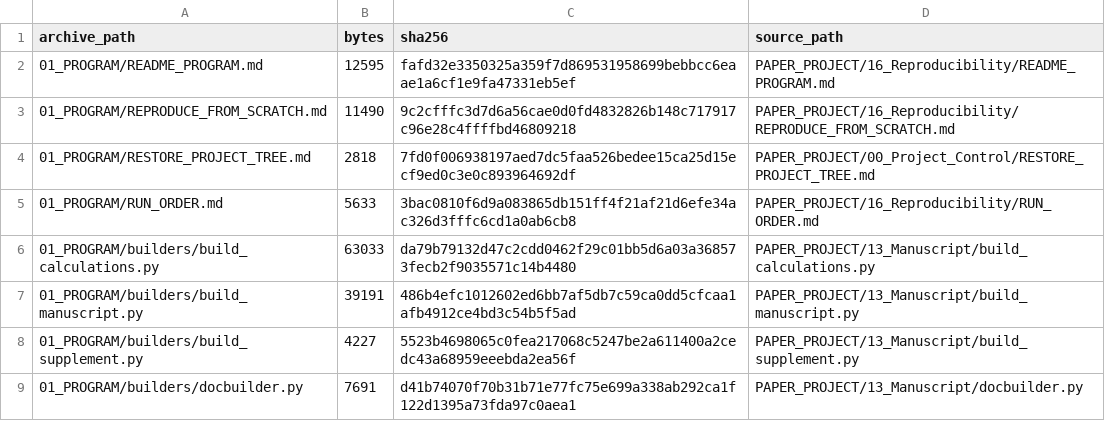
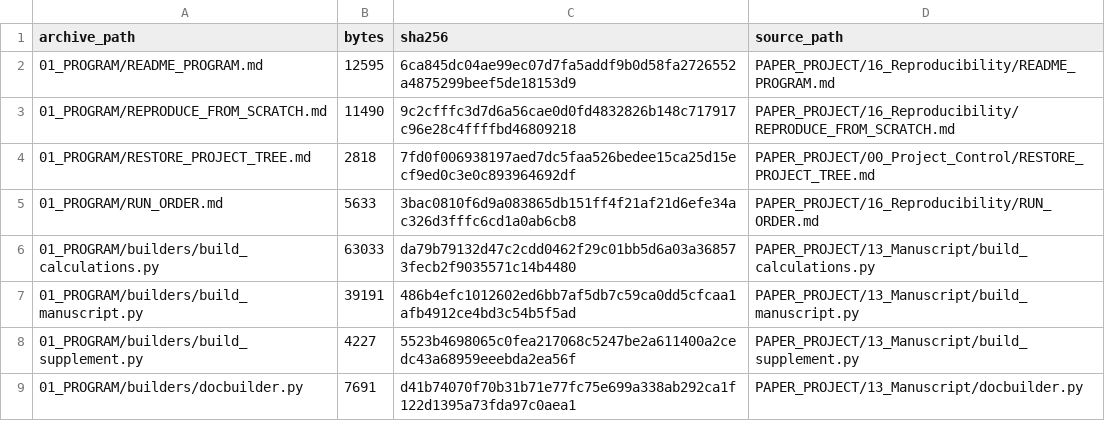
Before and after one commit to vipin-oss/le, a CSV file: PAPER_PROJECT/16_Reproducibility/file_manifest_sha256.csv, drawn as a sheet; only a part is shown; the diff covers the shown part only.

```diff
--- a/PAPER_PROJECT/16_Reproducibility/file_manifest_sha256.csv
+++ b/PAPER_PROJECT/16_Reproducibility/file_manifest_sha256.csv
@@ -1,3 +1,3 @@
 archive_path,bytes,sha256,source_path
-01_PROGRAM/README_PROGRAM.md,12595,fafd32e3350325a359f7d869531958699bebbcc6eaae1a6cf1e9fa47331eb5ef,PAPER_PROJECT/16_Reproducibility/README_PROGRAM.md
+01_PROGRAM/README_PROGRAM.md,12595,6ca845dc04ae99ec07d7fa5addf9b0d58fa2726552a4875299beef5de18153d9,PAPER_PROJECT/16_Reproducibility/README_PROGRAM.md
 01_PROGRAM/REPRODUCE_FROM_SCRATCH.md,11490,9c2cfffc3d7d6a56cae0d0fd4832826b148c717917c96e28c4ffffbd46809218,PAPER_PROJECT/16_Reproducibility/REPRODUCE_FROM_SCRATCH.md
```
Also changed, not shown: 16 added rows and 18 edited cells elsewhere in this file, 13 other files.
